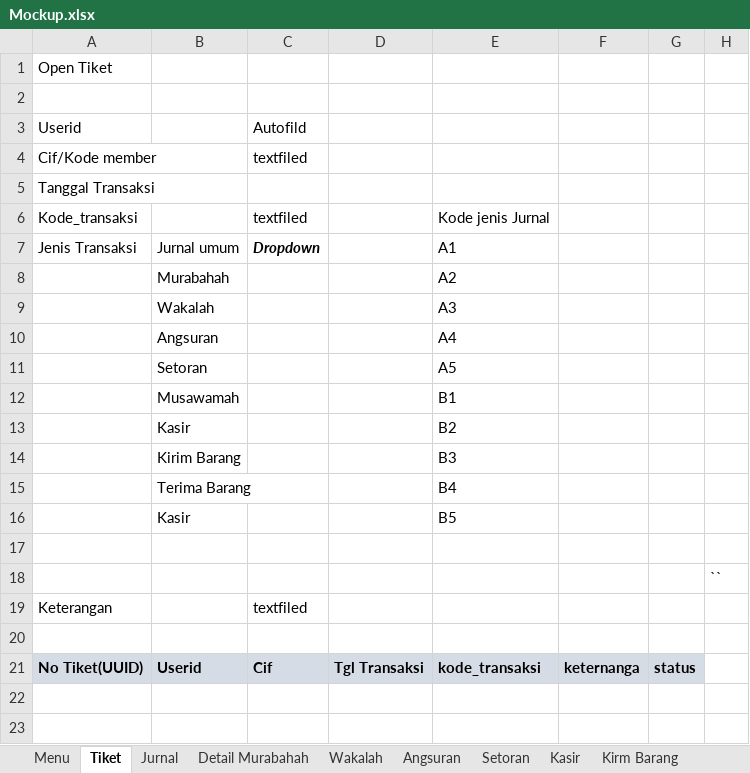
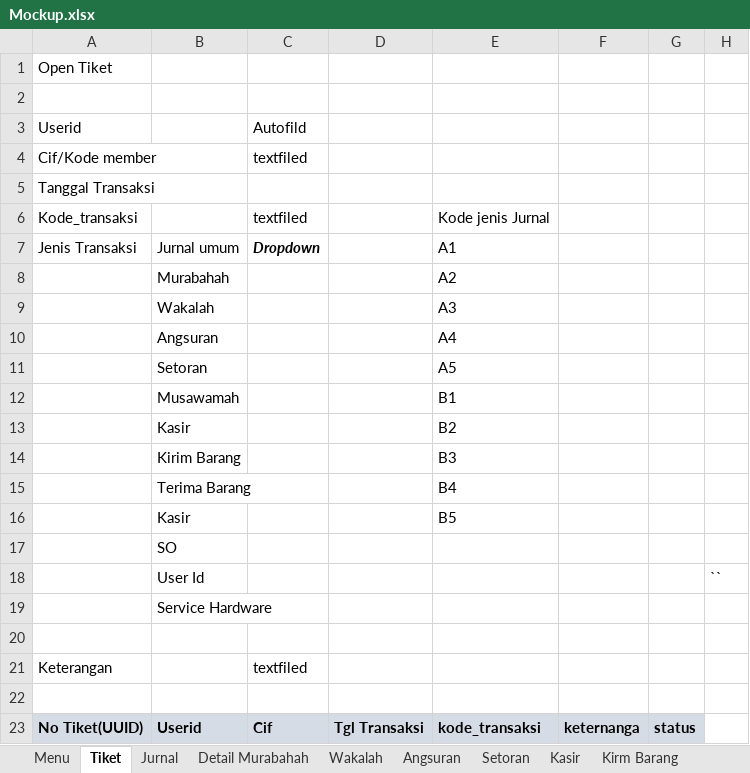
Before and after one commit to syakil/helpdesk, an Excel workbook: Mockup.xlsx, sheet Tiket, drawn as a sheet; values as stored, in another font and other column widths than the file's, no borders; removed rows and columns are numbered as before the commit, all else as after; the diff names each change by its address in the sheet, - before the commit and + after, or states it on an @@ line.

```diff
--- a/Mockup.xlsx (sheet Tiket)
+++ b/Mockup.xlsx (sheet Tiket)
+row 17:  | SO
+row 18:  | User Id |  |  |  |  |  | ``
+row 19:  | Service Hardware
-row 18:  |  |  |  |  |  |  | ``
```
Also changed, not shown: 10 other files.
